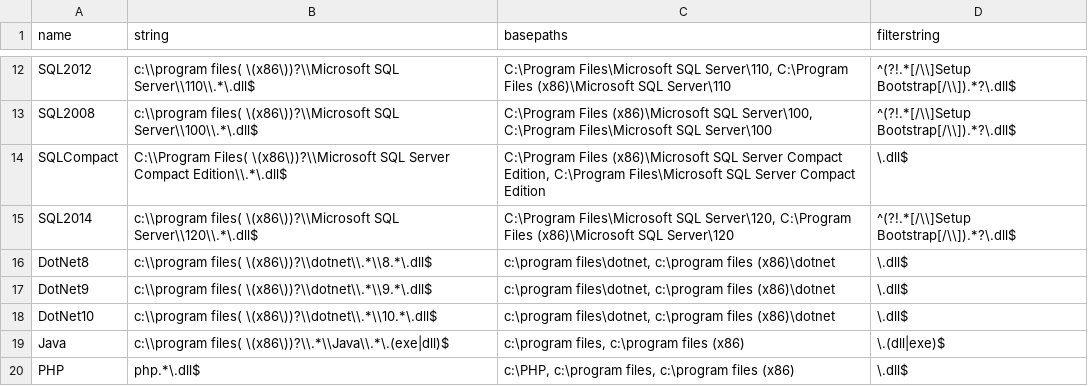
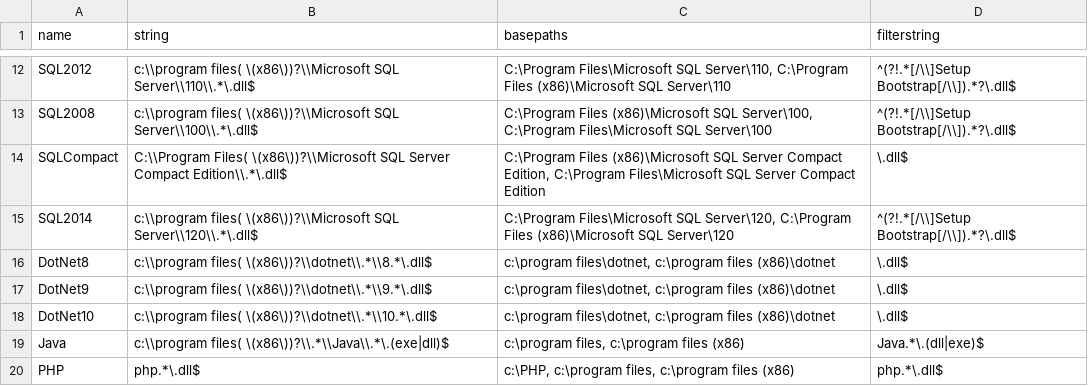
Before and after one commit to cmcalgher/EoL-Dependency-Auditing, a CSV file: dependencies.csv, drawn as a sheet; only a part is shown, gaps mark what is left out.

Commit message:
Add files via upload
adjusted the filtering column for java, as it was erroneously forcing the script to hit way more than intended

```diff
--- a/dependencies.csv
+++ b/dependencies.csv
@@ -18,3 +18,3 @@ DotNet9,c:\\program files( \(x86\))?\\dotnet\\.*\\9.*\.dll$,"c:\program files\do
 DotNet10,c:\\program files( \(x86\))?\\dotnet\\.*\\10.*\.dll$,"c:\program files\dotnet, c:\program files (x86)\dotnet",\.dll$
-Java,c:\\program files( \(x86\))?\\.*\\Java\\.*\.(exe|dll)$,"c:\program files, c:\program files (x86)",\.(dll|exe)$
-PHP,php.*\.dll$,"c:\PHP, c:\program files, c:\program files (x86)",\.dll$
+Java,c:\\program files( \(x86\))?\\.*\\Java\\.*\.(exe|dll)$,"c:\program files, c:\program files (x86)",Java.*\.(dll|exe)$
+PHP,php.*\.dll$,"c:\PHP, c:\program files, c:\program files (x86)",php.*\.dll$
```
